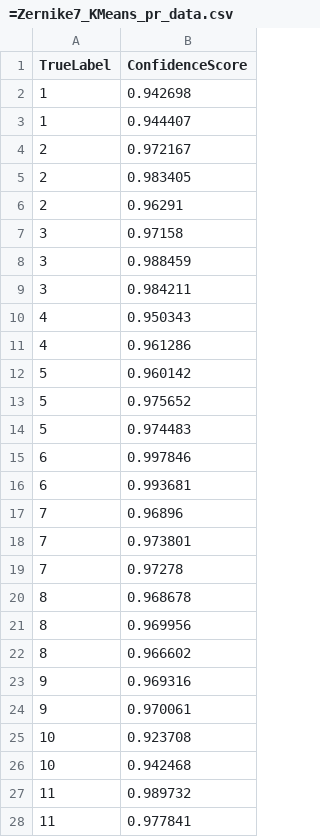
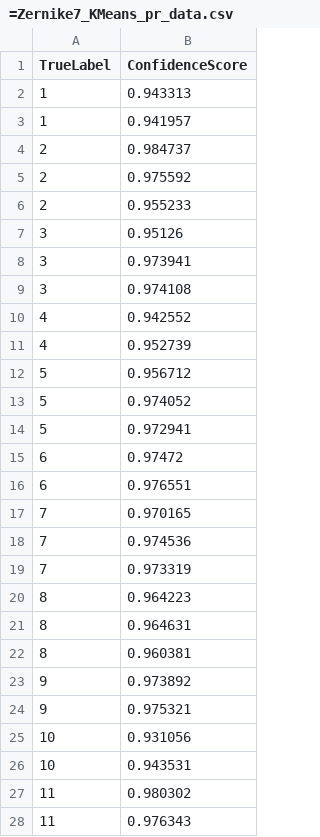
Before and after one commit to TauntiiO/ProjetM1RF1, a CSV file: results/18_classes/precision_recall_data/=Zernike7_KMeans_pr_data.csv, drawn as a sheet; only a part is shown; the diff covers the shown part only.

```diff
--- a/results/18_classes/precision_recall_data/=Zernike7_KMeans_pr_data.csv
+++ b/results/18_classes/precision_recall_data/=Zernike7_KMeans_pr_data.csv
@@ -1,28 +1,28 @@
 TrueLabel,ConfidenceScore
-1,0.942698
-1,0.944407
-2,0.972167
-2,0.983405
-2,0.96291
-3,0.97158
-3,0.988459
-3,0.984211
-4,0.950343
-4,0.961286
-5,0.960142
-5,0.975652
-5,0.974483
-6,0.997846
-6,0.993681
-7,0.96896
-7,0.973801
-7,0.97278
-8,0.968678
-8,0.969956
-8,0.966602
-9,0.969316
-9,0.970061
-10,0.923708
-10,0.942468
-11,0.989732
-11,0.977841
+1,0.943313
+1,0.941957
+2,0.984737
+2,0.975592
+2,0.955233
+3,0.95126
+3,0.973941
+3,0.974108
+4,0.942552
+4,0.952739
+5,0.956712
+5,0.974052
+5,0.972941
+6,0.97472
+6,0.976551
+7,0.970165
+7,0.974536
+7,0.973319
+8,0.964223
+8,0.964631
+8,0.960381
+9,0.973892
+9,0.975321
+10,0.931056
+10,0.943531
+11,0.980302
+11,0.976343
```
Also changed, not shown: 16 edited cells elsewhere in this file, results/18_classes/metrics/=ART_KMeans_metrics.csv, results/18_classes/metrics/=GFD_KMeans_metrics.csv, 16 other files.
